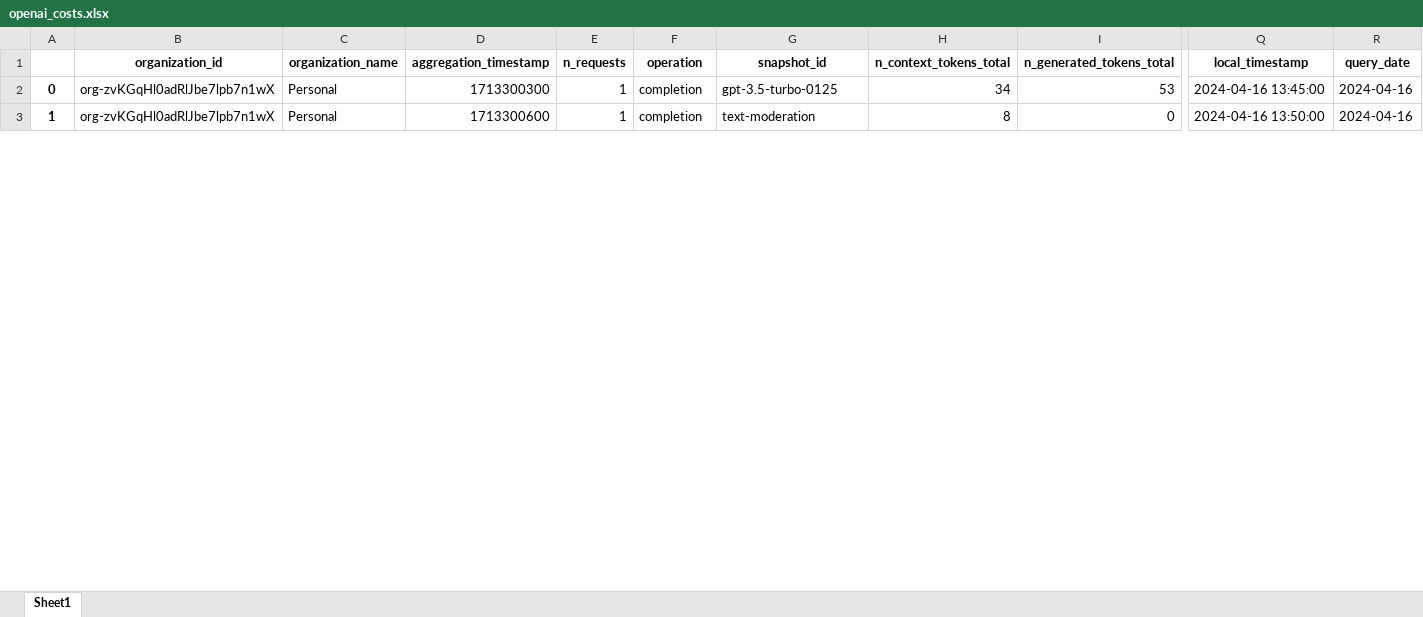
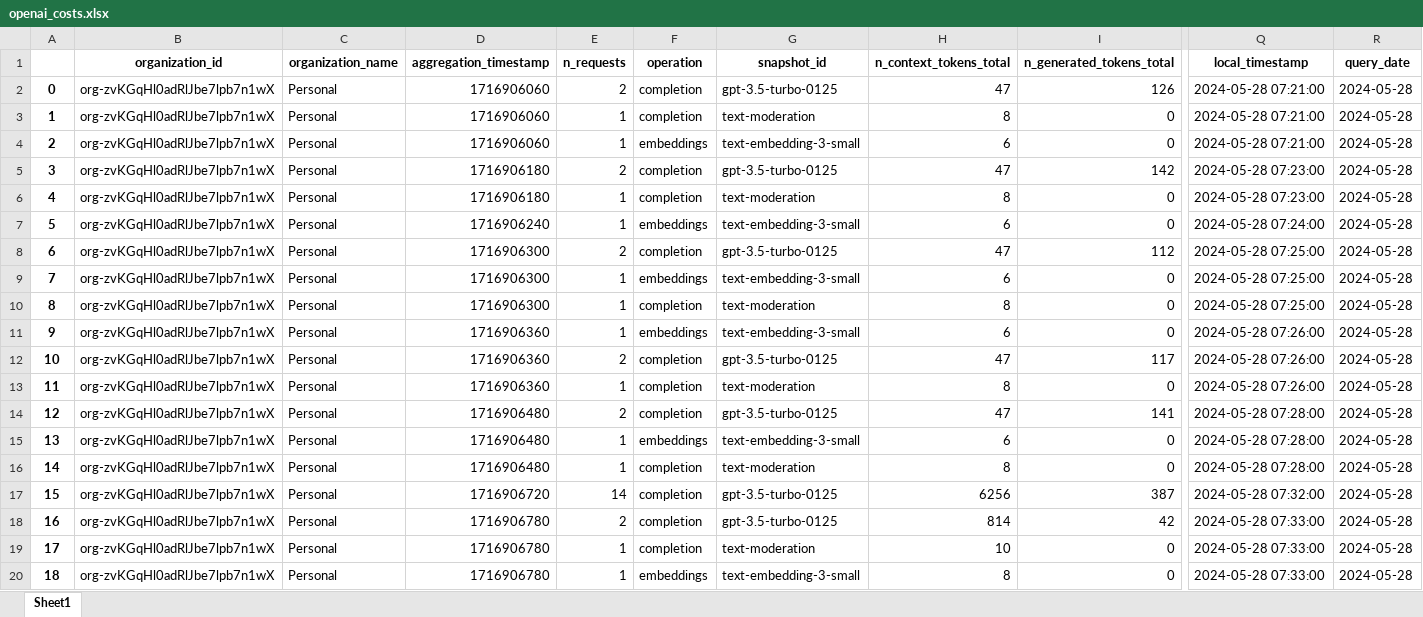
Before and after one commit to IBM-OSS-Support/AI-Observability-Metrics, an Excel workbook: applications/openai_costs.xlsx, sheet Sheet1, drawn as a sheet; only a part is shown, gaps mark what is left out; values as stored, in another font and other column widths than the file's, no borders; addresses are those after the commit; rows hold the shown columns only; the diff covers the shown part only; the diff names each change by its address in the sheet, - before the commit and + after, or states it on an @@ line.

Commit message:
user satisfaction added and minor table format changes for postgres

```diff
--- a/applications/openai_costs.xlsx (sheet Sheet1)
+++ b/applications/openai_costs.xlsx (sheet Sheet1)
+row 2: 0 | org-zvKGqHl0adRlJbe7lpb7n1wX | Personal | 1716906060 | 2 | completion | gpt-3.5-turbo-0125 | 47 | 126 | 2024-05-28 07:21:00 | 2024-05-28
@@ column A renumbered between rows 3 and 49 @@
-D3 (aggregation_timestamp): 1713300300
+D3 (aggregation_timestamp): 1716906060
-G3 (snapshot_id): gpt-3.5-turbo-0125
+G3 (snapshot_id): text-moderation
-H3 (n_context_tokens_total): 34
+H3 (n_context_tokens_total): 8
-I3 (n_generated_tokens_total): 53
+I3 (n_generated_tokens_total): 0
-Q3 (local_timestamp): 2024-04-16 13:45:00
+Q3 (local_timestamp): 2024-05-28 07:21:00
-R3 (query_date): 2024-04-16
+R3 (query_date): 2024-05-28
+row 4: 2 | org-zvKGqHl0adRlJbe7lpb7n1wX | Personal | 1716906060 | 1 | embeddings | text-embedding-3-small | 6 | 0 | 2024-05-28 07:21:00 | 2024-05-28
+row 5: 3 | org-zvKGqHl0adRlJbe7lpb7n1wX | Personal | 1716906180 | 2 | completion | gpt-3.5-turbo-0125 | 47 | 142 | 2024-05-28 07:23:00 | 2024-05-28
-D6 (aggregation_timestamp): 1713300600
+D6 (aggregation_timestamp): 1716906180
-Q6 (local_timestamp): 2024-04-16 13:50:00
+Q6 (local_timestamp): 2024-05-28 07:23:00
-R6 (query_date): 2024-04-16
+R6 (query_date): 2024-05-28
+row 7: 5 | org-zvKGqHl0adRlJbe7lpb7n1wX | Personal | 1716906240 | 1 | embeddings | text-embedding-3-small | 6 | 0 | 2024-05-28 07:24:00 | 2024-05-28
+row 8: 6 | org-zvKGqHl0adRlJbe7lpb7n1wX | Personal | 1716906300 | 2 | completion | gpt-3.5-turbo-0125 | 47 | 112 | 2024-05-28 07:25:00 | 2024-05-28
+row 9: 7 | org-zvKGqHl0adRlJbe7lpb7n1wX | Personal | 1716906300 | 1 | embeddings | text-embedding-3-small | 6 | 0 | 2024-05-28 07:25:00 | 2024-05-28
+row 10: 8 | org-zvKGqHl0adRlJbe7lpb7n1wX | Personal | 1716906300 | 1 | completion | text-moderation | 8 | 0 | 2024-05-28 07:25:00 | 2024-05-28
+row 11: 9 | org-zvKGqHl0adRlJbe7lpb7n1wX | Personal | 1716906360 | 1 | embeddings | text-embedding-3-small | 6 | 0 | 2024-05-28 07:26:00 | 2024-05-28
+row 12: 10 | org-zvKGqHl0adRlJbe7lpb7n1wX | Personal | 1716906360 | 2 | completion | gpt-3.5-turbo-0125 | 47 | 117 | 2024-05-28 07:26:00 | 2024-05-28
+row 13: 11 | org-zvKGqHl0adRlJbe7lpb7n1wX | Personal | 1716906360 | 1 | completion | text-moderation | 8 | 0 | 2024-05-28 07:26:00 | 2024-05-28
+row 14: 12 | org-zvKGqHl0adRlJbe7lpb7n1wX | Personal | 1716906480 | 2 | completion | gpt-3.5-turbo-0125 | 47 | 141 | 2024-05-28 07:28:00 | 2024-05-28
+row 15: 13 | org-zvKGqHl0adRlJbe7lpb7n1wX | Personal | 1716906480 | 1 | embeddings | text-embedding-3-small | 6 | 0 | 2024-05-28 07:28:00 | 2024-05-28
+row 16: 14 | org-zvKGqHl0adRlJbe7lpb7n1wX | Personal | 1716906480 | 1 | completion | text-moderation | 8 | 0 | 2024-05-28 07:28:00 | 2024-05-28
+row 17: 15 | org-zvKGqHl0adRlJbe7lpb7n1wX | Personal | 1716906720 | 14 | completion | gpt-3.5-turbo-0125 | 6256 | 387 | 2024-05-28 07:32:00 | 2024-05-28
+row 18: 16 | org-zvKGqHl0adRlJbe7lpb7n1wX | Personal | 1716906780 | 2 | completion | gpt-3.5-turbo-0125 | 814 | 42 | 2024-05-28 07:33:00 | 2024-05-28
+row 19: 17 | org-zvKGqHl0adRlJbe7lpb7n1wX | Personal | 1716906780 | 1 | completion | text-moderation | 10 | 0 | 2024-05-28 07:33:00 | 2024-05-28
+row 20: 18 | org-zvKGqHl0adRlJbe7lpb7n1wX | Personal | 1716906780 | 1 | embeddings | text-embedding-3-small | 8 | 0 | 2024-05-28 07:33:00 | 2024-05-28
```
Also changed, not shown: 24 added rows and 28 edited cells elsewhere in this sheet, 15 other files.
